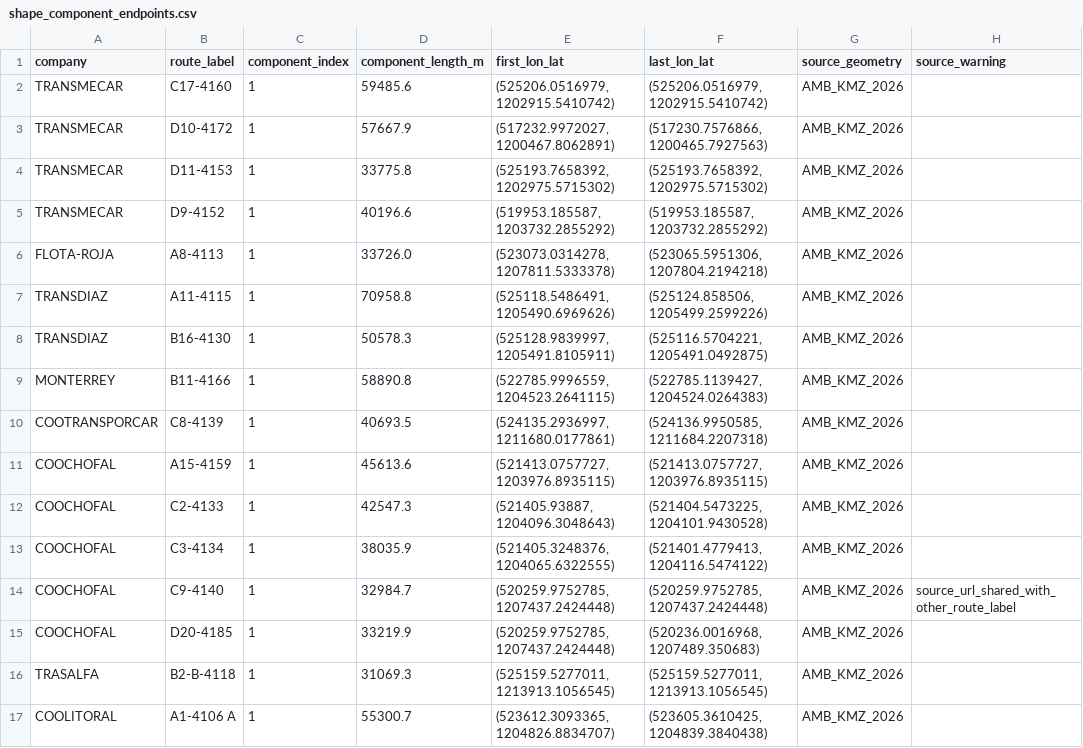
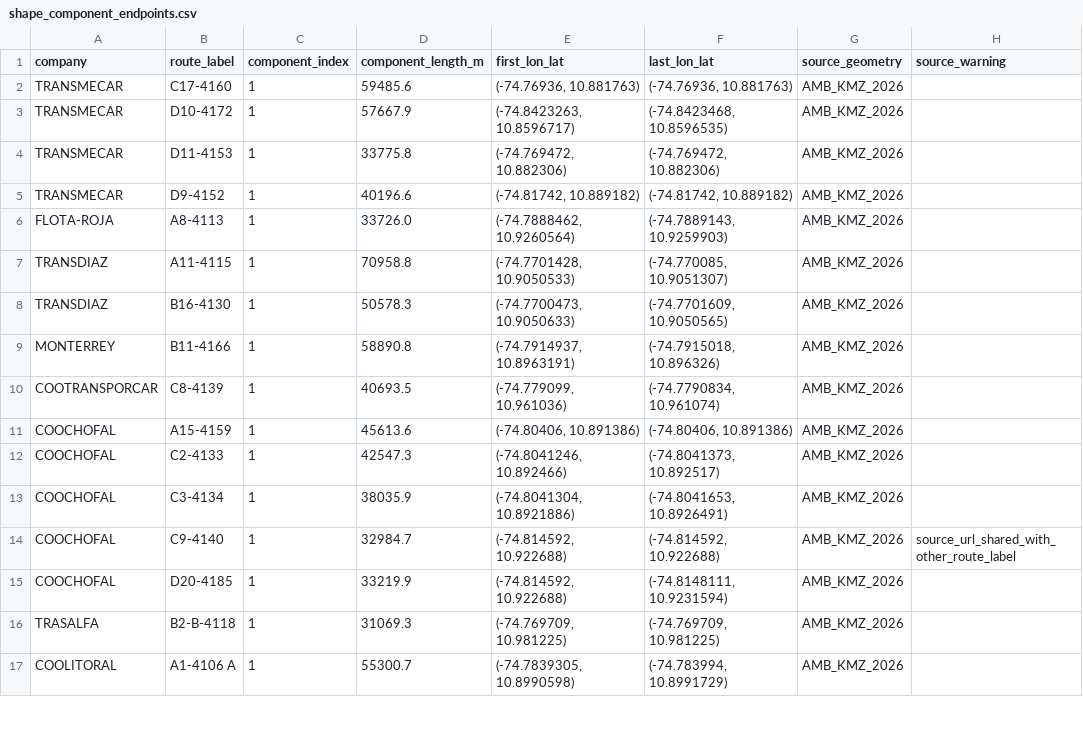
Before and after one commit to ColombiaTransit/gtfs-barranquilla-urbanas, a CSV file: sources/amb/missing_siu_trip_stop_patterns/shape_component_endpoints.csv, drawn as a sheet; only a part is shown; the diff covers the shown part only; the diff names each change by its address in the sheet, - before the commit and + after, or states it on an @@ line.

```diff
--- a/sources/amb/missing_siu_trip_stop_patterns/shape_component_endpoints.csv
+++ b/sources/amb/missing_siu_trip_stop_patterns/shape_component_endpoints.csv
-E2 (first_lon_lat): (525206.0516979, 1202915.5410742)
+E2 (first_lon_lat): (-74.76936, 10.881763)
-F2 (last_lon_lat): (525206.0516979, 1202915.5410742)
+F2 (last_lon_lat): (-74.76936, 10.881763)
-E3 (first_lon_lat): (517232.9972027, 1200467.8062891)
+E3 (first_lon_lat): (-74.8423263, 10.8596717)
-F3 (last_lon_lat): (517230.7576866, 1200465.7927563)
+F3 (last_lon_lat): (-74.8423468, 10.8596535)
-E4 (first_lon_lat): (525193.7658392, 1202975.5715302)
+E4 (first_lon_lat): (-74.769472, 10.882306)
-F4 (last_lon_lat): (525193.7658392, 1202975.5715302)
+F4 (last_lon_lat): (-74.769472, 10.882306)
-E5 (first_lon_lat): (519953.185587, 1203732.2855292)
+E5 (first_lon_lat): (-74.81742, 10.889182)
-F5 (last_lon_lat): (519953.185587, 1203732.2855292)
+F5 (last_lon_lat): (-74.81742, 10.889182)
-E6 (first_lon_lat): (523073.0314278, 1207811.5333378)
+E6 (first_lon_lat): (-74.7888462, 10.9260564)
-F6 (last_lon_lat): (523065.5951306, 1207804.2194218)
+F6 (last_lon_lat): (-74.7889143, 10.9259903)
-E7 (first_lon_lat): (525118.5486491, 1205490.6969626)
+E7 (first_lon_lat): (-74.7701428, 10.9050533)
-F7 (last_lon_lat): (525124.858506, 1205499.2599226)
+F7 (last_lon_lat): (-74.770085, 10.9051307)
-E8 (first_lon_lat): (525128.9839997, 1205491.8105911)
+E8 (first_lon_lat): (-74.7700473, 10.9050633)
-F8 (last_lon_lat): (525116.5704221, 1205491.0492875)
+F8 (last_lon_lat): (-74.7701609, 10.9050565)
-E9 (first_lon_lat): (522785.9996559, 1204523.2641115)
+E9 (first_lon_lat): (-74.7914937, 10.8963191)
-F9 (last_lon_lat): (522785.1139427, 1204524.0264383)
+F9 (last_lon_lat): (-74.7915018, 10.896326)
-E10 (first_lon_lat): (524135.2936997, 1211680.0177861)
+E10 (first_lon_lat): (-74.779099, 10.961036)
-F10 (last_lon_lat): (524136.9950585, 1211684.2207318)
+F10 (last_lon_lat): (-74.7790834, 10.961074)
-E11 (first_lon_lat): (521413.0757727, 1203976.8935115)
+E11 (first_lon_lat): (-74.80406, 10.891386)
-F11 (last_lon_lat): (521413.0757727, 1203976.8935115)
+F11 (last_lon_lat): (-74.80406, 10.891386)
-E12 (first_lon_lat): (521405.93887, 1204096.3048643)
+E12 (first_lon_lat): (-74.8041246, 10.892466)
-F12 (last_lon_lat): (521404.5473225, 1204101.9430528)
+F12 (last_lon_lat): (-74.8041373, 10.892517)
-E13 (first_lon_lat): (521405.3248376, 1204065.6322555)
+E13 (first_lon_lat): (-74.8041304, 10.8921886)
-F13 (last_lon_lat): (521401.4779413, 1204116.5474122)
+F13 (last_lon_lat): (-74.8041653, 10.8926491)
-E14:E15 (first_lon_lat): (520259.9752785, 1207437.2424448)
+E14:E15 (first_lon_lat): (-74.814592, 10.922688)
-F14 (last_lon_lat): (520259.9752785, 1207437.2424448)
+F14 (last_lon_lat): (-74.814592, 10.922688)
-F15 (last_lon_lat): (520236.0016968, 1207489.350683)
+F15 (last_lon_lat): (-74.8148111, 10.9231594)
-E16 (first_lon_lat): (525159.5277011, 1213913.1056545)
+E16 (first_lon_lat): (-74.769709, 10.981225)
-F16 (last_lon_lat): (525159.5277011, 1213913.1056545)
+F16 (last_lon_lat): (-74.769709, 10.981225)
-E17 (first_lon_lat): (523612.3093365, 1204826.8834707)
+E17 (first_lon_lat): (-74.7839305, 10.8990598)
-F17 (last_lon_lat): (523605.3610425, 1204839.3840438)
+F17 (last_lon_lat): (-74.783994, 10.8991729)
```
Also changed, not shown: 116 edited cells elsewhere in this file.
